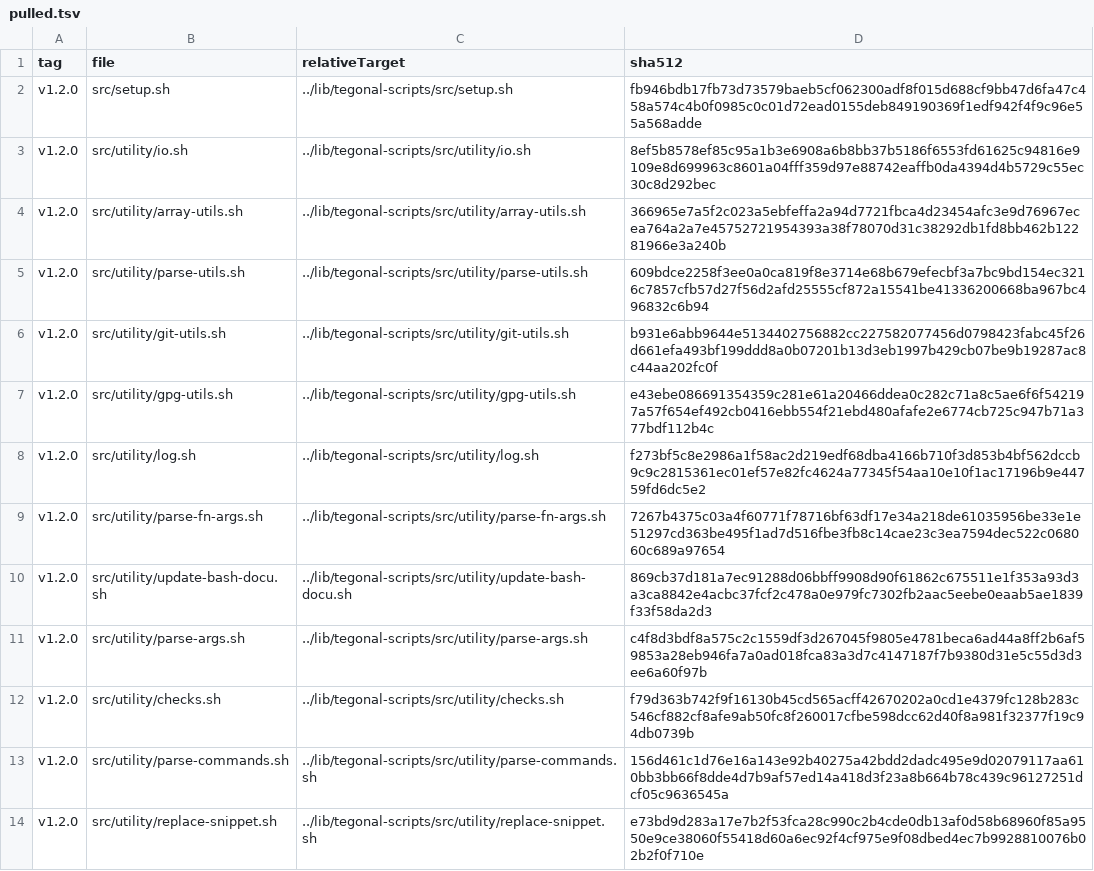
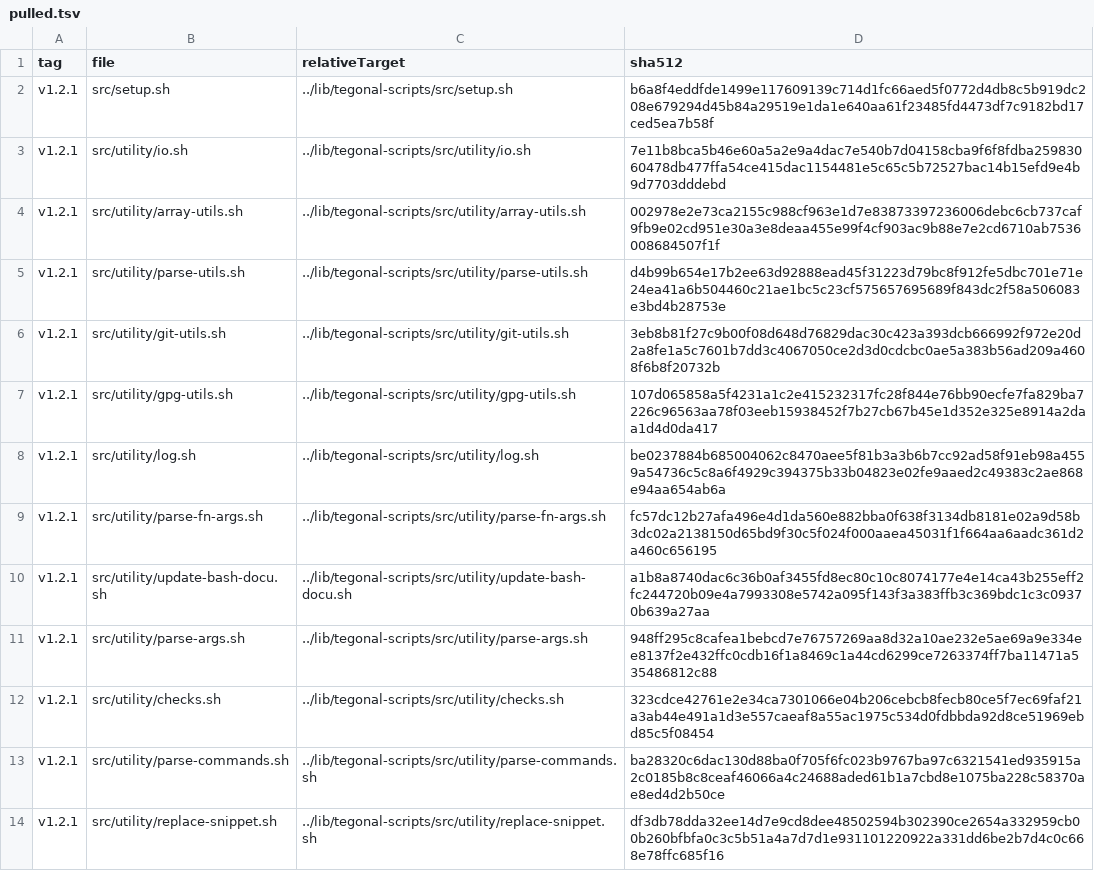
Before and after one commit to tegonal/github-commons, a TSV file: .gt/remotes/tegonal-scripts/pulled.tsv, drawn as a sheet; only a part is shown; the diff covers the shown part only.

Commit message:
update files pulled via gt

```diff
--- a/.gt/remotes/tegonal-scripts/pulled.tsv
+++ b/.gt/remotes/tegonal-scripts/pulled.tsv
@@ -1,14 +1,14 @@
 tag	file	relativeTarget	sha512
-v1.2.0	src/setup.sh	../lib/tegonal-scripts/src/setup.sh	fb946bdb17fb73d73579baeb5cf062300adf8f015d688cf9bb47d6fa47c458a574c4b0f0985c0c01d72ead0155deb849190369f1edf942f4f9c96e55a568adde
-v1.2.0	src/utility/io.sh	../lib/tegonal-scripts/src/utility/io.sh	8ef5b8578ef85c95a1b3e6908a6b8bb37b5186f6553fd61625c94816e9109e8d699963c8601a04fff359d97e88742eaffb0da4394d4b5729c55ec30c8d292bec
-v1.2.0	src/utility/array-utils.sh	../lib/tegonal-scripts/src/utility/array-utils.sh	366965e7a5f2c023a5ebfeffa2a94d7721fbca4d23454afc3e9d76967ecea764a2a7e45752721954393a38f78070d31c38292db1fd8bb462b12281966e3a240b
-v1.2.0	src/utility/parse-utils.sh	../lib/tegonal-scripts/src/utility/parse-utils.sh	609bdce2258f3ee0a0ca819f8e3714e68b679efecbf3a7bc9bd154ec3216c7857cfb57d27f56d2afd25555cf872a15541be41336200668ba967bc496832c6b94
-v1.2.0	src/utility/git-utils.sh	../lib/tegonal-scripts/src/utility/git-utils.sh	b931e6abb9644e5134402756882cc227582077456d0798423fabc45f26d661efa493bf199ddd8a0b07201b13d3eb1997b429cb07be9b19287ac8c44aa202fc0f
-v1.2.0	src/utility/gpg-utils.sh	../lib/tegonal-scripts/src/utility/gpg-utils.sh	e43ebe086691354359c281e61a20466ddea0c282c71a8c5ae6f6f542197a57f654ef492cb0416ebb554f21ebd480afafe2e6774cb725c947b71a377bdf112b4c
-v1.2.0	src/utility/log.sh	../lib/tegonal-scripts/src/utility/log.sh	f273bf5c8e2986a1f58ac2d219edf68dba4166b710f3d853b4bf562dccb9c9c2815361ec01ef57e82fc4624a77345f54aa10e10f1ac17196b9e44759fd6dc5e2
-v1.2.0	src/utility/parse-fn-args.sh	../lib/tegonal-scripts/src/utility/parse-fn-args.sh	7267b4375c03a4f60771f78716bf63df17e34a218de61035956be33e1e51297cd363be495f1ad7d516fbe3fb8c14cae23c3ea7594dec522c068060c689a97654
-v1.2.0	src/utility/update-bash-docu.sh	../lib/tegonal-scripts/src/utility/update-bash-docu.sh	869cb37d181a7ec91288d06bbff9908d90f61862c675511e1f353a93d3a3ca8842e4acbc37fcf2c478a0e979fc7302fb2aac5eebe0eaab5ae1839f33f58da2d3
-v1.2.0	src/utility/parse-args.sh	../lib/tegonal-scripts/src/utility/parse-args.sh	c4f8d3bdf8a575c2c1559df3d267045f9805e4781beca6ad44a8ff2b6af59853a28eb946fa7a0ad018fca83a3d7c4147187f7b9380d31e5c55d3d3ee6a60f97b
-v1.2.0	src/utility/checks.sh	../lib/tegonal-scripts/src/utility/checks.sh	f79d363b742f9f16130b45cd565acff42670202a0cd1e4379fc128b283c546cf882cf8afe9ab50fc8f260017cfbe598dcc62d40f8a981f32377f19c94db0739b
-v1.2.0	src/utility/parse-commands.sh	../lib/tegonal-scripts/src/utility/parse-commands.sh	156d461c1d76e16a143e92b40275a42bdd2dadc495e9d02079117aa610bb3bb66f8dde4d7b9af57ed14a418d3f23a8b664b78c439c96127251dcf05c9636545a
-v1.2.0	src/utility/replace-snippet.sh	../lib/tegonal-scripts/src/utility/replace-snippet.sh	e73bd9d283a17e7b2f53fca28c990c2b4cde0db13af0d58b68960f85a9550e9ce38060f55418d60a6ec92f4cf975e9f08dbed4ec7b9928810076b02b2f0f710e
+v1.2.1	src/setup.sh	../lib/tegonal-scripts/src/setup.sh	b6a8f4eddfde1499e117609139c714d1fc66aed5f0772d4db8c5b919dc208e679294d45b84a29519e1da1e640aa61f23485fd4473df7c9182bd17ced5ea7b58f
+v1.2.1	src/utility/io.sh	../lib/tegonal-scripts/src/utility/io.sh	7e11b8bca5b46e60a5a2e9a4dac7e540b7d04158cba9f6f8fdba25983060478db477ffa54ce415dac1154481e5c65c5b72527bac14b15efd9e4b9d7703dddebd
+v1.2.1	src/utility/array-utils.sh	../lib/tegonal-scripts/src/utility/array-utils.sh	002978e2e73ca2155c988cf963e1d7e83873397236006debc6cb737caf9fb9e02cd951e30a3e8deaa455e99f4cf903ac9b88e7e2cd6710ab7536008684507f1f
+v1.2.1	src/utility/parse-utils.sh	../lib/tegonal-scripts/src/utility/parse-utils.sh	d4b99b654e17b2ee63d92888ead45f31223d79bc8f912fe5dbc701e71e24ea41a6b504460c21ae1bc5c23cf575657695689f843dc2f58a506083e3bd4b28753e
+v1.2.1	src/utility/git-utils.sh	../lib/tegonal-scripts/src/utility/git-utils.sh	3eb8b81f27c9b00f08d648d76829dac30c423a393dcb666992f972e20d2a8fe1a5c7601b7dd3c4067050ce2d3d0cdcbc0ae5a383b56ad209a4608f6b8f20732b
+v1.2.1	src/utility/gpg-utils.sh	../lib/tegonal-scripts/src/utility/gpg-utils.sh	107d065858a5f4231a1c2e415232317fc28f844e76bb90ecfe7fa829ba7226c96563aa78f03eeb15938452f7b27cb67b45e1d352e325e8914a2daa1d4d0da417
+v1.2.1	src/utility/log.sh	../lib/tegonal-scripts/src/utility/log.sh	be0237884b685004062c8470aee5f81b3a3b6b7cc92ad58f91eb98a4559a54736c5c8a6f4929c394375b33b04823e02fe9aaed2c49383c2ae868e94aa654ab6a
+v1.2.1	src/utility/parse-fn-args.sh	../lib/tegonal-scripts/src/utility/parse-fn-args.sh	fc57dc12b27afa496e4d1da560e882bba0f638f3134db8181e02a9d58b3dc02a2138150d65bd9f30c5f024f000aaea45031f1f664aa6aadc361d2a460c656195
+v1.2.1	src/utility/update-bash-docu.sh	../lib/tegonal-scripts/src/utility/update-bash-docu.sh	a1b8a8740dac6c36b0af3455fd8ec80c10c8074177e4e14ca43b255eff2fc244720b09e4a7993308e5742a095f143f3a383ffb3c369bdc1c3c09370b639a27aa
+v1.2.1	src/utility/parse-args.sh	../lib/tegonal-scripts/src/utility/parse-args.sh	948ff295c8cafea1bebcd7e76757269aa8d32a10ae232e5ae69a9e334ee8137f2e432ffc0cdb16f1a8469c1a44cd6299ce7263374ff7ba11471a535486812c88
+v1.2.1	src/utility/checks.sh	../lib/tegonal-scripts/src/utility/checks.sh	323cdce42761e2e34ca7301066e04b206cebcb8fecb80ce5f7ec69faf21a3ab44e491a1d3e557caeaf8a55ac1975c534d0fdbbda92d8ce51969ebd85c5f08454
+v1.2.1	src/utility/parse-commands.sh	../lib/tegonal-scripts/src/utility/parse-commands.sh	ba28320c6dac130d88ba0f705f6fc023b9767ba97c6321541ed935915a2c0185b8c8ceaf46066a4c24688aded61b1a7cbd8e1075ba228c58370ae8ed4d2b50ce
+v1.2.1	src/utility/replace-snippet.sh	../lib/tegonal-scripts/src/utility/replace-snippet.sh	df3db78dda32ee14d7e9cd8dee48502594b302390ce2654a332959cb00b260bfbfa0c3c5b51a4a7d7d1e931101220922a331dd6be2b7d4c0c668e78ffc685f16
```
Also changed, not shown: 26 edited cells elsewhere in this file, 26 other files.
